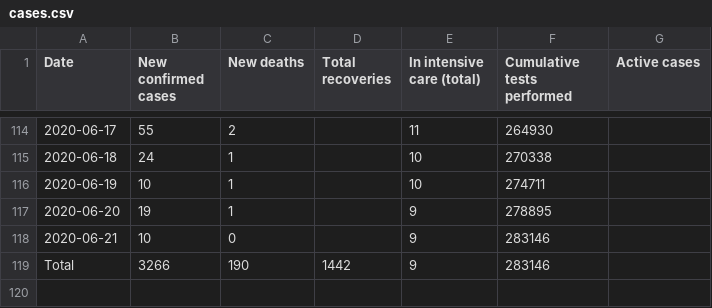
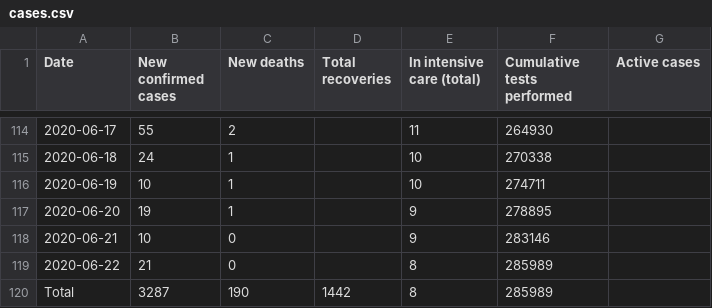
Before and after one commit to Covid-19-Response-Greece/covid19-data-greece, a CSV file: data/greece/wikipedia/cases.csv, drawn as a sheet; only a part is shown, gaps mark what is left out.

```diff
--- a/data/greece/wikipedia/cases.csv
+++ b/data/greece/wikipedia/cases.csv
@@ -118,2 +118,3 @@ Date,New confirmed cases,New deaths,Total recoveries,In intensive care (total),C
 2020-06-21,10,0,,9,283146,
-Total,3266,190,1442,9,283146,
+2020-06-22,21,0,,8,285989,
+Total,3287,190,1442,8,285989,
```
Also changed, not shown: data/greece/iMEdD-Lab/greece.csv, data/greece/iMEdD-Lab/greeceTimeline.csv, 4 other files.
